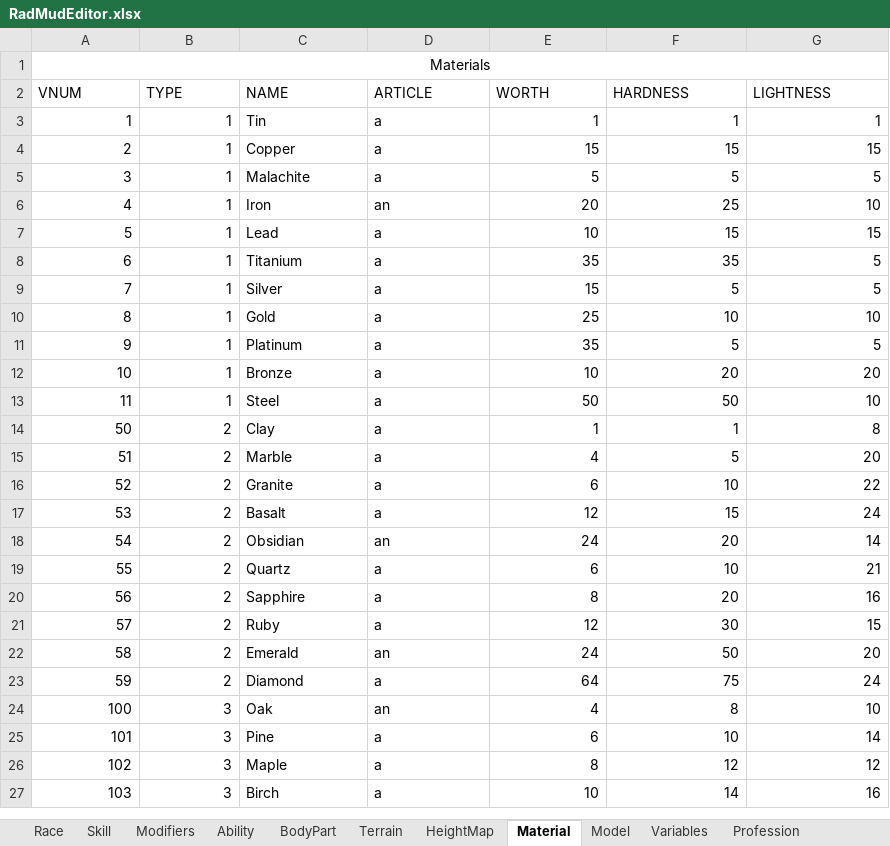
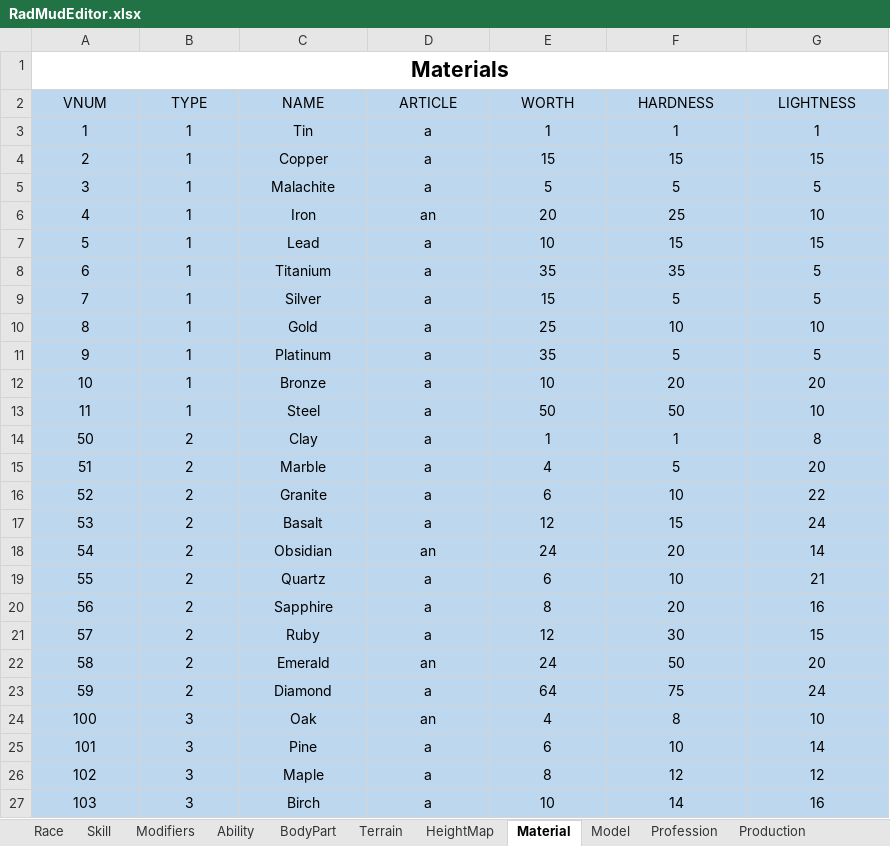
Before and after one commit to Galfurian/RadMud, an Excel workbook: doc/RadMudEditor.xlsx, sheet Material, drawn as a sheet; only a part is shown; values as stored, in another font and other column widths than the file's, no borders; the diff covers the shown part only; the diff names each change by its address in the sheet, - before the commit and + after, or states it on an @@ line.

```diff
--- a/doc/RadMudEditor.xlsx (sheet Material)
+++ b/doc/RadMudEditor.xlsx (sheet Material)
-A1 bold: off
+A1 bold: on, text size: larger
-A2:G27 fill: none
+A2:G27 fill: #BDD7EE
-A2:G2 alignment: left
+A2:G2 alignment: center
-A3:B27 alignment: right
+A3:B27 alignment: center
-C3:D27 alignment: left
+C3:D27 alignment: center
-E3:G27 alignment: right
+E3:G27 alignment: center
```
Also changed, not shown: cell formats elsewhere in this sheet, sheet HeightMap, sheet Production, sheet Terrain, sheet Variables, sheet BodyPart, other sheet tabs, formulas that keep their value, 27 other files.
